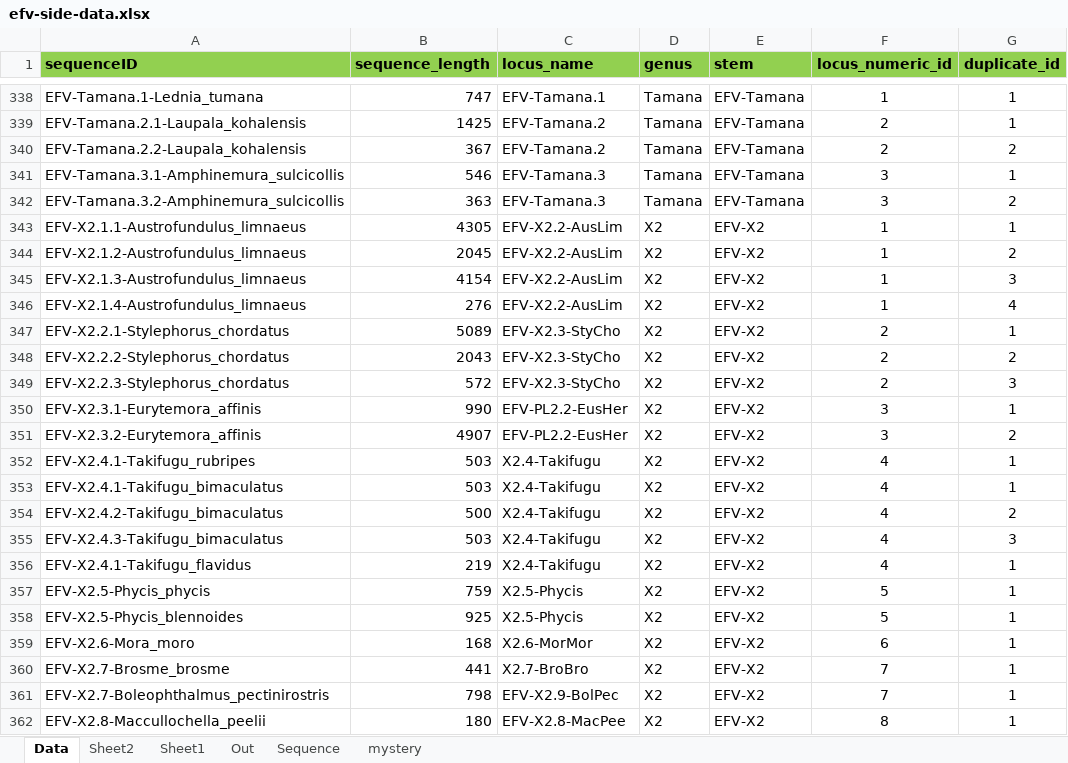
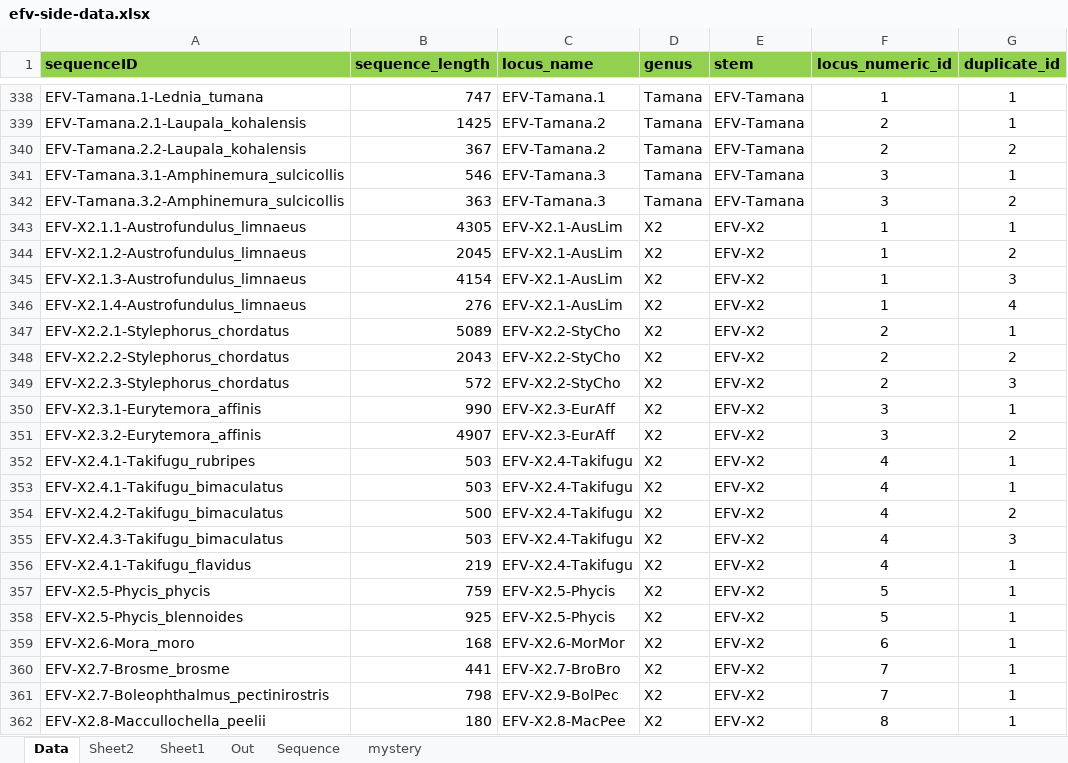
Before and after one commit to giffordlabcvr/Flavivirus-GLUE, an Excel workbook: tabular/eve/efv-side-data.xlsx, sheet Data, drawn as a sheet; only a part is shown, gaps mark what is left out; values as stored, in another font and other column widths than the file's, no borders; the diff names each change by its address in the sheet, - before the commit and + after, or states it on an @@ line.

```diff
--- a/tabular/eve/efv-side-data.xlsx (sheet Data)
+++ b/tabular/eve/efv-side-data.xlsx (sheet Data)
-C343:C346 (locus_name): EFV-X2.2-AusLim
+C343:C346 (locus_name): EFV-X2.1-AusLim
-C347:C349 (locus_name): EFV-X2.3-StyCho
+C347:C349 (locus_name): EFV-X2.2-StyCho
-C350:C351 (locus_name): EFV-PL2.2-EusHer
+C350:C351 (locus_name): EFV-X2.3-EurAff
-C352:C356 (locus_name): X2.4-Takifugu
+C352:C356 (locus_name): EFV-X2.4-Takifugu
-C357:C358 (locus_name): X2.5-Phycis
+C357:C358 (locus_name): EFV-X2.5-Phycis
-C359 (locus_name): X2.6-MorMor
+C359 (locus_name): EFV-X2.6-MorMor
-C360 (locus_name): X2.7-BroBro
+C360 (locus_name): EFV-X2.7-BroBro
```
Also changed, not shown: 1 other file.
